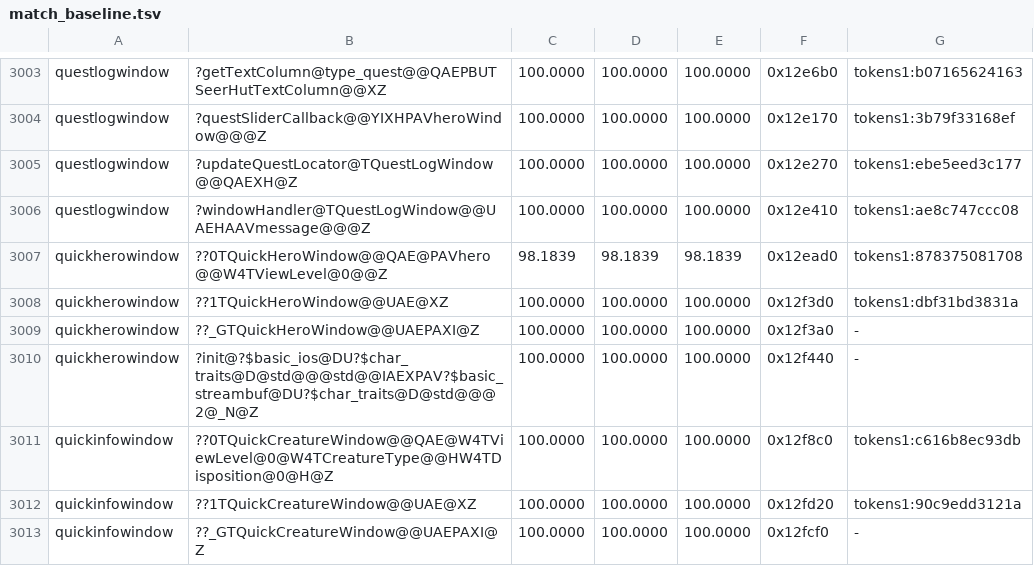
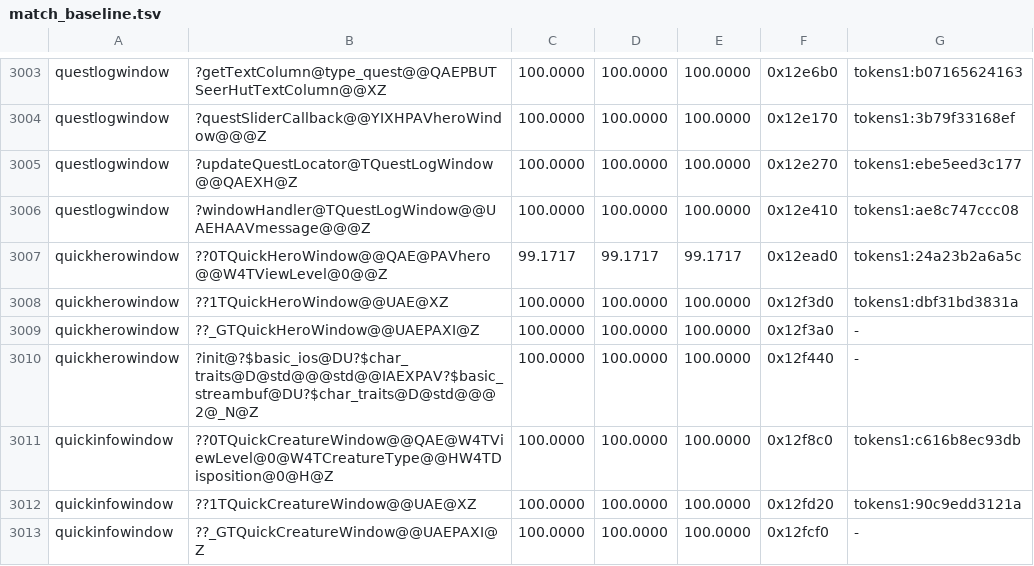
Before and after one commit to philipmendocino/homm3-decomp, a TSV file: config/match_baseline.tsv, drawn as a sheet; only a part is shown, gaps mark what is left out.

```diff
--- a/config/match_baseline.tsv
+++ b/config/match_baseline.tsv
@@ -3006,3 +3006,3 @@ questlogwindow	?updateQuestLocator@TQuestLogWindow@@QAEXH@Z	100.0000	100.0000	10
 questlogwindow	?windowHandler@TQuestLogWindow@@UAEHAAVmessage@@@Z	100.0000	100.0000	100.0000	0x12e410	tokens1:ae8c747ccc08
-quickherowindow	??0TQuickHeroWindow@@QAE@PAVhero@@W4TViewLevel@0@@Z	98.1839	98.1839	98.1839	0x12ead0	tokens1:878375081708
+quickherowindow	??0TQuickHeroWindow@@QAE@PAVhero@@W4TViewLevel@0@@Z	99.1717	99.1717	99.1717	0x12ead0	tokens1:24a23b2a6a5c
 quickherowindow	??1TQuickHeroWindow@@UAE@XZ	100.0000	100.0000	100.0000	0x12f3d0	tokens1:dbf31bd3831a
```
Also changed, not shown: 1 other file.
